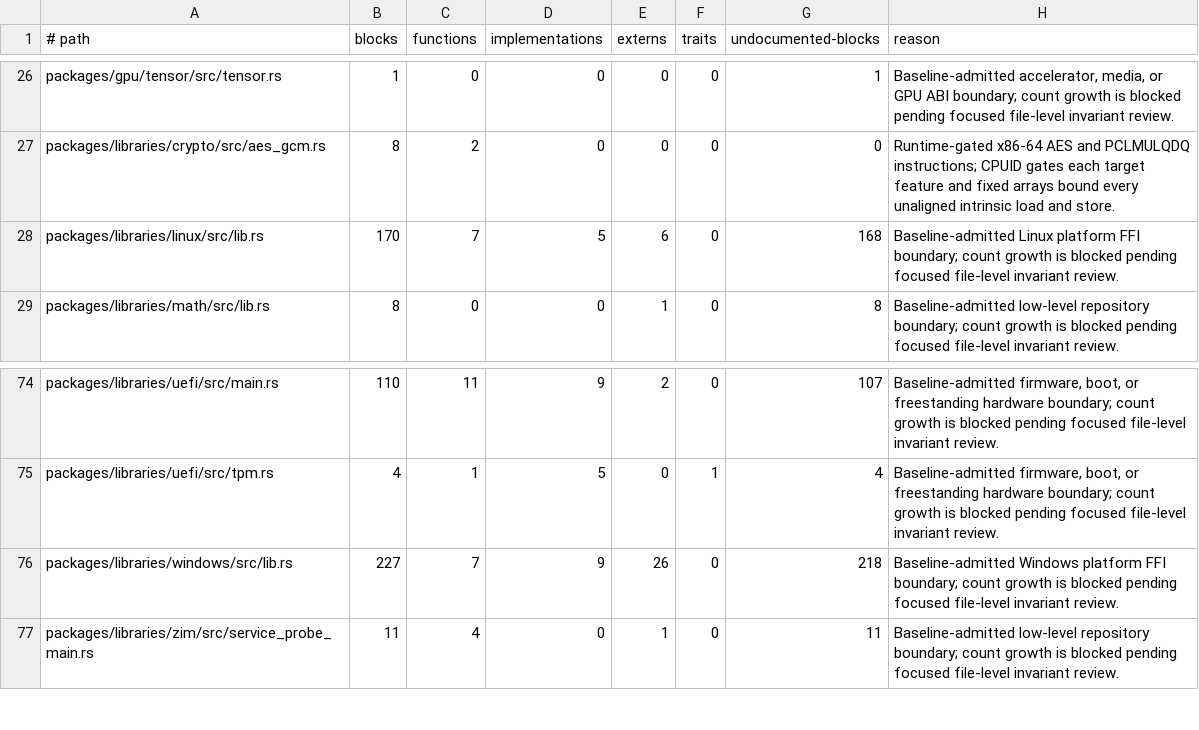
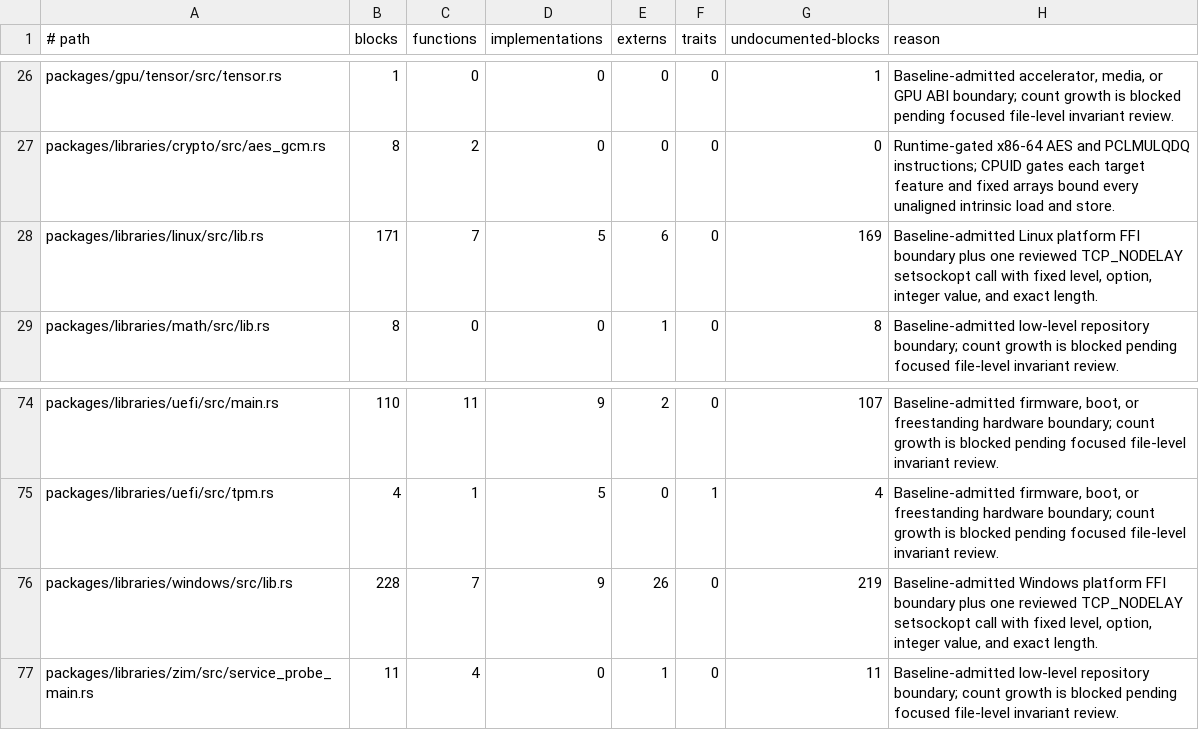
Before and after one commit to mitchellmachine/mrml, a TSV file: tools/ci/unsafe-policy.tsv, drawn as a sheet; only a part is shown, gaps mark what is left out.

```diff
--- a/tools/ci/unsafe-policy.tsv
+++ b/tools/ci/unsafe-policy.tsv
@@ -27,3 +27,3 @@ packages/gpu/tensor/src/tensor.rs	1	0	0	0	0	1	Baseline-admitted accelerator, med
 packages/libraries/crypto/src/aes_gcm.rs	8	2	0	0	0	0	Runtime-gated x86-64 AES and PCLMULQDQ instructions; CPUID gates each target feature and fixed arrays bound every unaligned intrinsic load and store.
-packages/libraries/linux/src/lib.rs	170	7	5	6	0	168	Baseline-admitted Linux platform FFI boundary; count growth is blocked pending focused file-level invariant review.
+packages/libraries/linux/src/lib.rs	171	7	5	6	0	169	Baseline-admitted Linux platform FFI boundary plus one reviewed TCP_NODELAY setsockopt call with fixed level, option, integer value, and exact length.
 packages/libraries/math/src/lib.rs	8	0	0	1	0	8	Baseline-admitted low-level repository boundary; count growth is blocked pending focused file-level invariant review.
@@ -75,3 +75,3 @@ packages/libraries/uefi/src/main.rs	110	11	9	2	0	107	Baseline-admitted firmware,
 packages/libraries/uefi/src/tpm.rs	4	1	5	0	1	4	Baseline-admitted firmware, boot, or freestanding hardware boundary; count growth is blocked pending focused file-level invariant review.
-packages/libraries/windows/src/lib.rs	227	7	9	26	0	218	Baseline-admitted Windows platform FFI boundary; count growth is blocked pending focused file-level invariant review.
+packages/libraries/windows/src/lib.rs	228	7	9	26	0	219	Baseline-admitted Windows platform FFI boundary plus one reviewed TCP_NODELAY setsockopt call with fixed level, option, integer value, and exact length.
 packages/libraries/zim/src/service_probe_main.rs	11	4	0	1	0	11	Baseline-admitted low-level repository boundary; count growth is blocked pending focused file-level invariant review.
```
Also changed, not shown: 6 other files.
